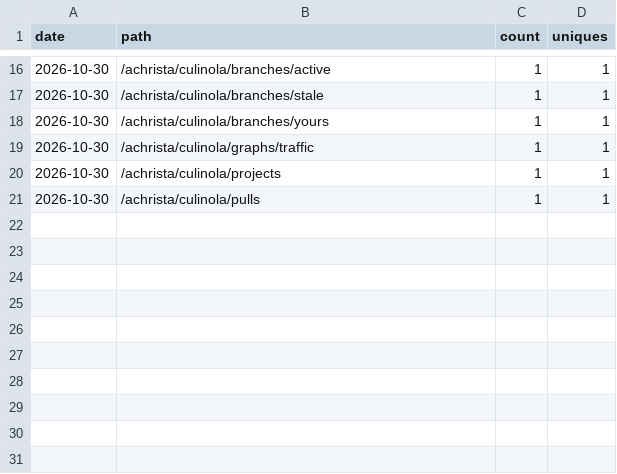
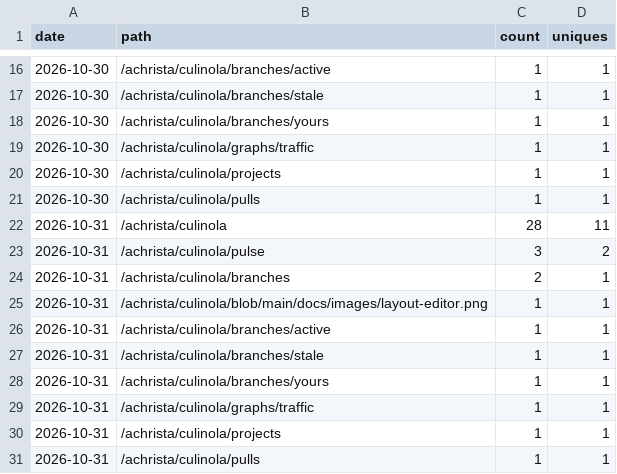
Before and after one commit to achrista/culinola, a CSV file: paths-14d.csv, drawn as a sheet; only a part is shown, gaps mark what is left out; the diff names each change by its address in the sheet, - before the commit and + after, or states it on an @@ line.

```diff
--- a/paths-14d.csv
+++ b/paths-14d.csv
+row 22: 2026-10-31 | /achrista/culinola | 28 | 11
+row 23: 2026-10-31 | /achrista/culinola/pulse | 3 | 2
+row 24: 2026-10-31 | /achrista/culinola/branches | 2 | 1
+row 25: 2026-10-31 | /achrista/culinola/blob/main/docs/images/layout-editor.png | 1 | 1
+row 26: 2026-10-31 | /achrista/culinola/branches/active | 1 | 1
+row 27: 2026-10-31 | /achrista/culinola/branches/stale | 1 | 1
+row 28: 2026-10-31 | /achrista/culinola/branches/yours | 1 | 1
+row 29: 2026-10-31 | /achrista/culinola/graphs/traffic | 1 | 1
+row 30: 2026-10-31 | /achrista/culinola/projects | 1 | 1
+row 31: 2026-10-31 | /achrista/culinola/pulls | 1 | 1
```
Also changed, not shown: clones.csv, views.csv, 1 other file.
